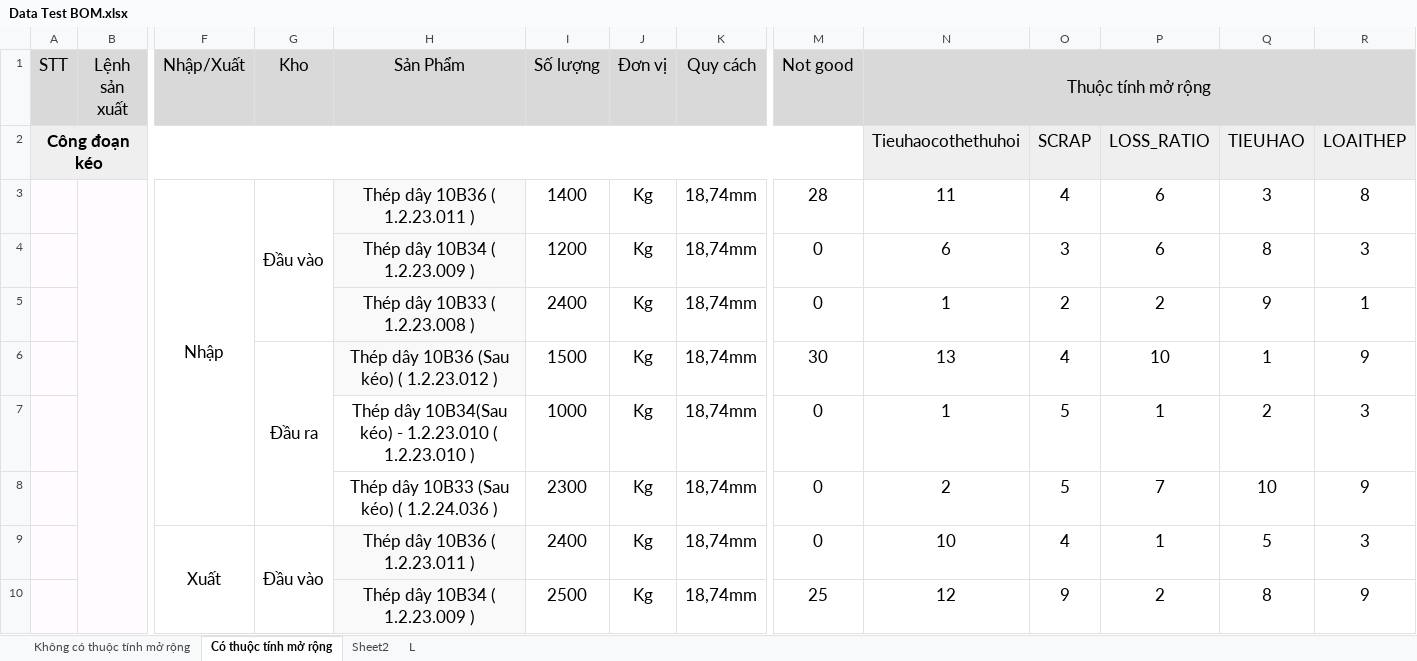
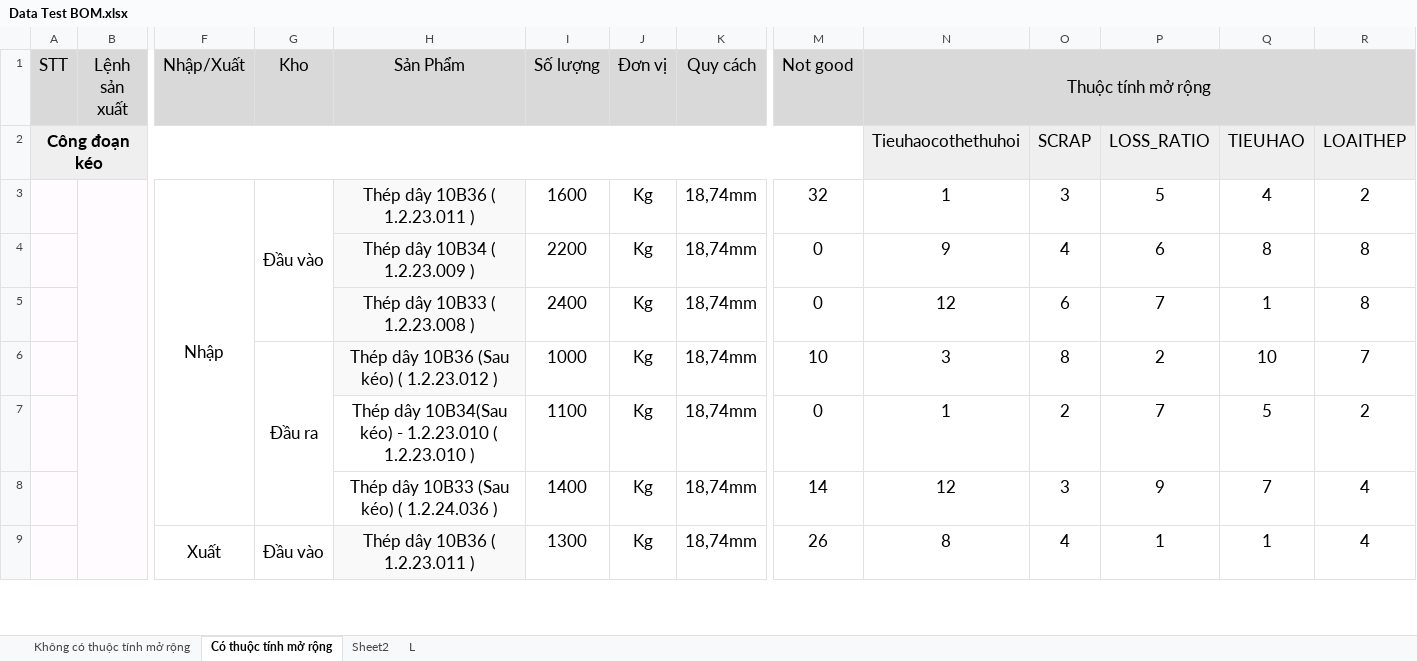
Before and after one commit to hercules3i/automation_test, an Excel workbook: data/Data Test BOM.xlsx, sheet Có thuộc tính mở rộng, drawn as a sheet; only a part is shown, gaps mark what is left out; values as stored, in another font and other column widths than the file's, no borders; removed rows and columns are numbered as before the commit, all else as after; rows hold the shown columns only; the diff covers the shown part only; the diff names each change by its address in the sheet, - before the commit and + after, or states it on an @@ line.

```diff
--- a/data/Data Test BOM.xlsx (sheet Có thuộc tính mở rộng)
+++ b/data/Data Test BOM.xlsx (sheet Có thuộc tính mở rộng)
-G3:G5 merged
+G3:G5 merged
-I3 (Số lượng): 1400
+I3 (Số lượng): 1600
-M3 (Not good): 28
+M3 (Not good): 32
-N3 (Thuộc tính mở rộng): 11
+N3 (Thuộc tính mở rộng): 1
-O3: 4
+O3: 3
-P3: 6
+P3: 5
-Q3: 3
+Q3: 4
-R3: 8
+R3: 2
-I4 (Số lượng): 1200
+I4 (Số lượng): 2200
-N4 (Thuộc tính mở rộng): 6
+N4 (Thuộc tính mở rộng): 9
-O4: 3
+O4: 4
-R4: 3
+R4: 8
+row 5:  |  |  |  | Thép dây 10B33 ( 1.2.23.008 ) | 2400 | Kg | 18,74mm | 0 | 12 | 6 | 7 | 1 | 8
+row 6:  |  |  | Đầu ra | Thép dây 10B36 (Sau kéo) ( 1.2.23.012 ) | 1000 | Kg | 18,74mm | 10 | 3 | 8 | 2 | 10 | 7
-H7 (Sản Phẩm): Thép dây 10B33 ( 1.2.23.008 )
+H7 (Sản Phẩm): Thép dây 10B34(Sau kéo) - 1.2.23.010 ( 1.2.23.010 )
-H7 fill: #F9F9F9
+H7 fill: none
-I7 (Số lượng): 2400
+I7 (Số lượng): 1100
-P7: 2
+P7: 7
-Q7: 9
+Q7: 5
-R7: 1
+R7: 2
-row 6:  |  |  | Đầu ra | Thép dây 10B36 (Sau kéo) ( 1.2.23.012 ) | 1500 | Kg | 18,74mm | 30 | 13 | 4 | 10 | 1 | 9
-row 7:  |  |  |  | Thép dây 10B34(Sau kéo) - 1.2.23.010 ( 1.2.23.010 ) | 1000 | Kg | 18,74mm | 0 | 1 | 5 | 1 | 2 | 3
-row 8:  |  |  |  | Thép dây 10B33 (Sau kéo) ( 1.2.24.036 ) | 2300 | Kg | 18,74mm | 0 | 2 | 5 | 7 | 10 | 9
+row 8:  |  |  |  | Thép dây 10B33 (Sau kéo) ( 1.2.24.036 ) | 1400 | Kg | 18,74mm | 14 | 12 | 3 | 9 | 7 | 4
-I9 (Số lượng): 2400
+I9 (Số lượng): 1300
-M9 (Not good): 0
+M9 (Not good): 26
-N9 (Thuộc tính mở rộng): 10
+N9 (Thuộc tính mở rộng): 8
-Q9: 5
+Q9: 1
-R9: 3
+R9: 4
-row 10:  |  |  |  | Thép dây 10B34 ( 1.2.23.009 ) | 2500 | Kg | 18,74mm | 25 | 12 | 9 | 2 | 8 | 9
```
Also changed, not shown: 58 added rows, 57 removed rows, 174 edited cells, cell formats and merged cells elsewhere in this sheet, sheet Sheet2, sheet Không có thuộc tính mở rộng, formulas that keep their value, 14 other files.
